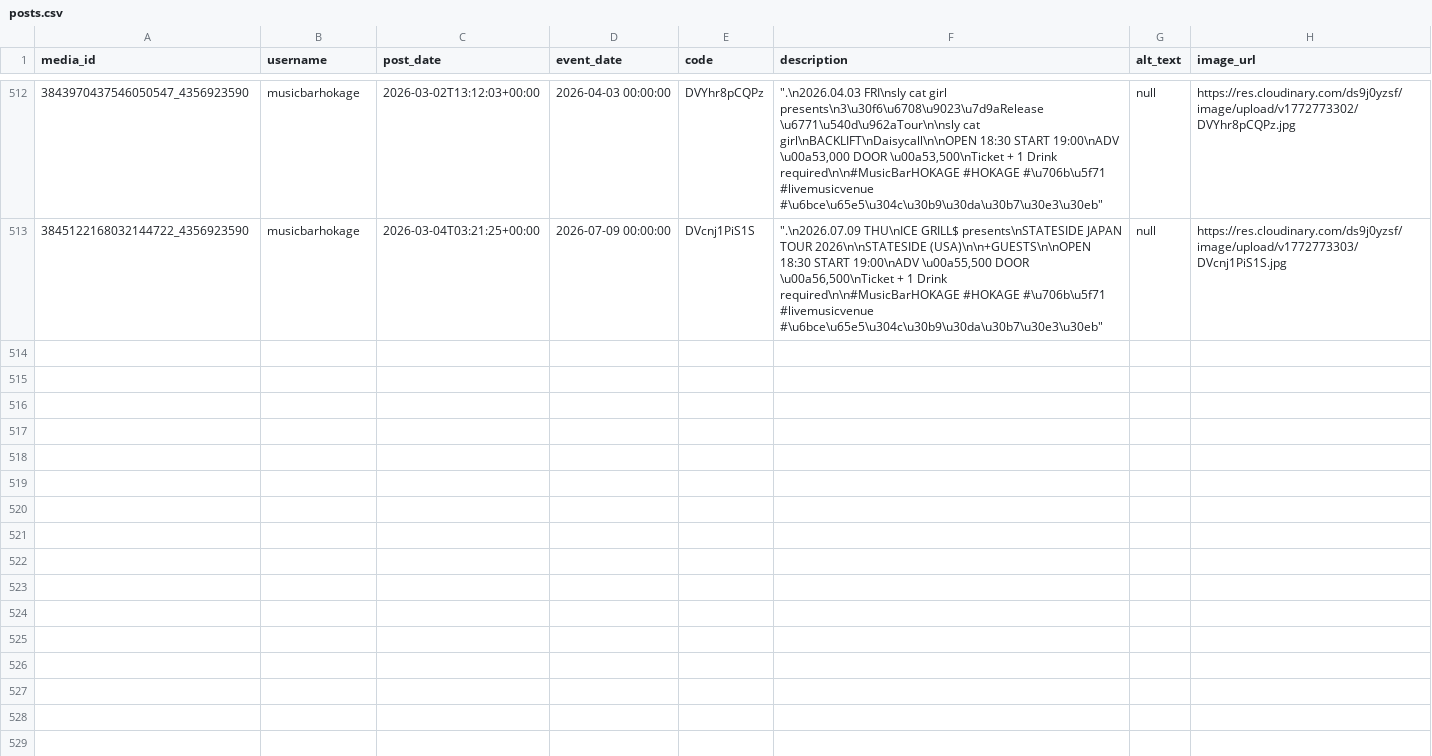
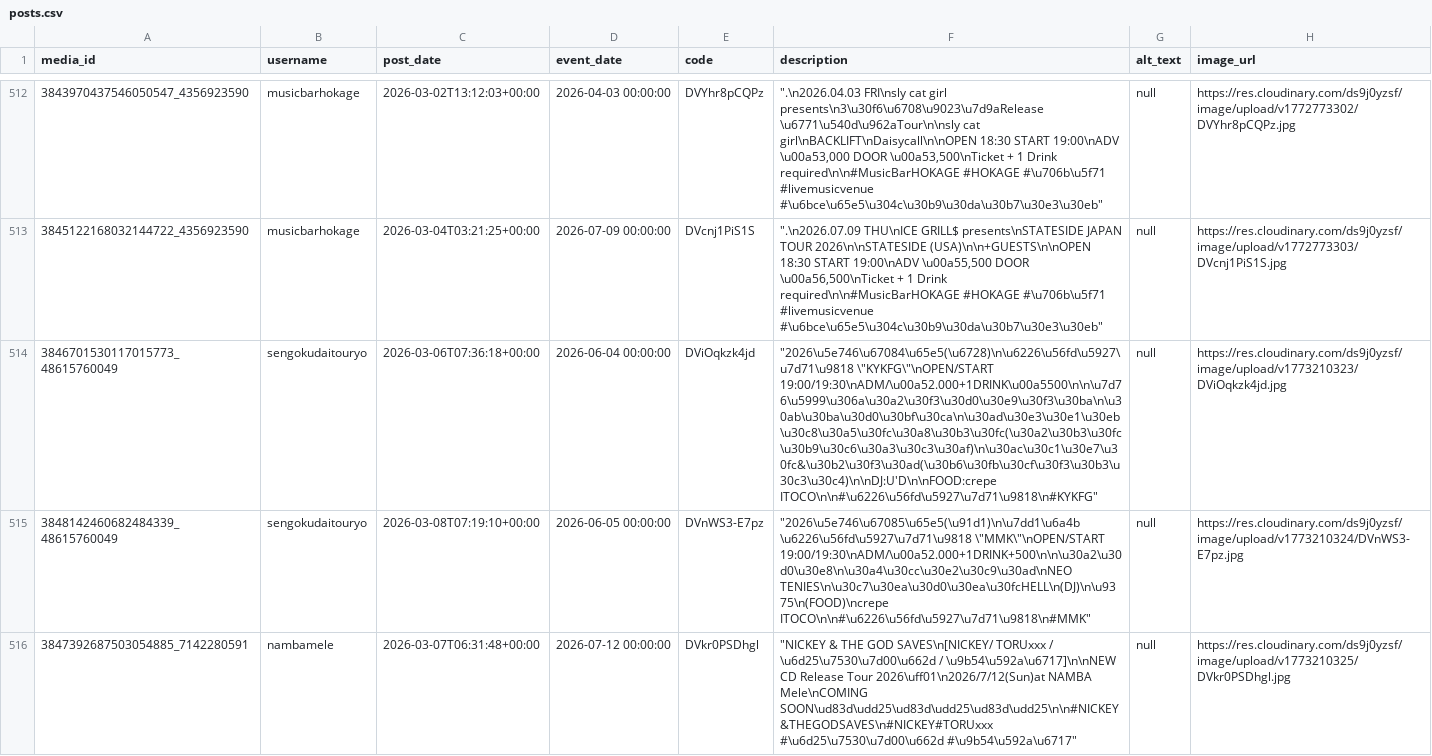
Before and after one commit to rippedflyers/osaka, a CSV file: data/posts.csv, drawn as a sheet; only a part is shown, gaps mark what is left out; the diff covers the shown part only; the diff names each change by its address in the sheet, - before the commit and + after, or states it on an @@ line.

Commit message:
Add Posts (Auto)

```diff
--- a/data/posts.csv
+++ b/data/posts.csv
+row 514: 3846701530117015773_48615760049 | sengokudaitouryo | 2026-03-06T07:36:18+00:00 | 2026-06-04 00:00:00 | DViOqkzk4jd | "2026\u5e746\u67084\u65e5(\u6728)\n\u6226\u56fd\u5927\u7d71\u9818 \"KYKFG\"\nOPEN/START 19:00/19:30\nADM/\u00a52.000+1DRINK\u00a5500\n\n\u7d76\u5999\u306a\u30a2\u30f3\u30d0\u30e9\u30f3\u30ba\n\u30ab\u30ba\u30d0\u30bf\u30ca\n\u30ad\u30e3\u30e1\u30eb\u30c8\u30a5\u30fc\u30a8\u30b3\u30fc(\u30a2\u30b3\u30fc\u30b9\u30c6\u30a3\u30c3\u30af)\n\u30ac\u30c1\u30e7\u30fc&\u30b2\u30f3\u30ad(\u30b6\u30fb\u30cf\u30f3\u30b3\u30c3\u30c4)\n\nDJ:U'D\n\nFOOD:crepe ITOCO\n\n#\u6226\u56fd\u5927\u7d71\u9818\n#KYKFG" | null | https://res.cloudinary.com/ds9j0yzsf/image/upload/v1773210323/DViOqkzk4jd.jpg
+row 515: 3848142460682484339_48615760049 | sengokudaitouryo | 2026-03-08T07:19:10+00:00 | 2026-06-05 00:00:00 | DVnWS3-E7pz | "2026\u5e746\u67085\u65e5(\u91d1)\n\u7dd1\u6a4b \u6226\u56fd\u5927\u7d71\u9818 \"MMK\"\nOPEN/START 19:00/19:30\nADM/\u00a52.000+1DRINK+500\n\n\u30a2\u30d0\u30e8\n\u30a4\u30cc\u30e2\u30c9\u30ad\nNEO TENIES\n\u30c7\u30ea\u30d0\u30ea\u30fcHELL\n(DJ)\n\u9375\n(FOOD)\ncrepe ITOCO\n\n#\u6226\u56fd\u5927\u7d71\u9818\n#MMK" | null | https://res.cloudinary.com/ds9j0yzsf/image/upload/v1773210324/DVnWS3-E7pz.jpg
+row 516: 3847392687503054885_7142280591 | nambamele | 2026-03-07T06:31:48+00:00 | 2026-07-12 00:00:00 | DVkr0PSDhgl | "NICKEY & THE GOD SAVES\n[NICKEY/ TORUxxx / \u6d25\u7530\u7d00\u662d / \u9b54\u592a\u6717]\n\nNEW CD Release Tour 2026\uff01\n2026/7/12(Sun)at NAMBA Mele\nCOMING SOON\ud83d\udd25\ud83d\udd25\ud83d\udd25\n\n#NICKEY&THEGODSAVES\n#NICKEY#TORUxxx #\u6d25\u7530\u7d00\u662d #\u9b54\u592a\u6717" | null | https://res.cloudinary.com/ds9j0yzsf/image/upload/v1773210325/DVkr0PSDhgl.jpg
```
Also changed, not shown: 3 added rows elsewhere in this file, 7 other files.
